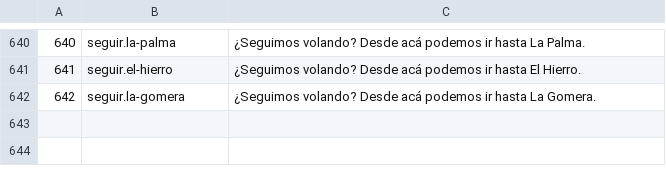
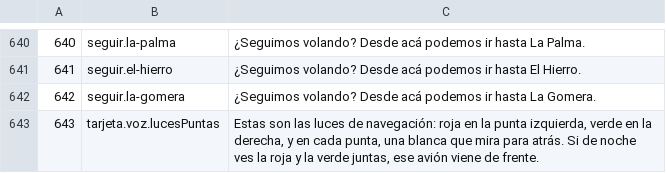
Before and after one commit to OksigeniaSL/oga-veve, a TSV file: docs/voces/guion-instructor.tsv, drawn as a sheet; only a part is shown, gaps mark what is left out.

```diff
--- a/docs/voces/guion-instructor.tsv
+++ b/docs/voces/guion-instructor.tsv
@@ -642 +642,2 @@
 642	seguir.la-gomera	¿Seguimos volando? Desde acá podemos ir hasta La Gomera.
+643	tarjeta.voz.lucesPuntas	Estas son las luces de navegación: roja en la punta izquierda, verde en la derecha, y en cada punta, una blanca que mira para atrás. Si de noche ves la roja y la verde juntas, ese avión viene de frente.
```
Also changed, not shown: docs/voces/frases.tsv, 11 other files.
